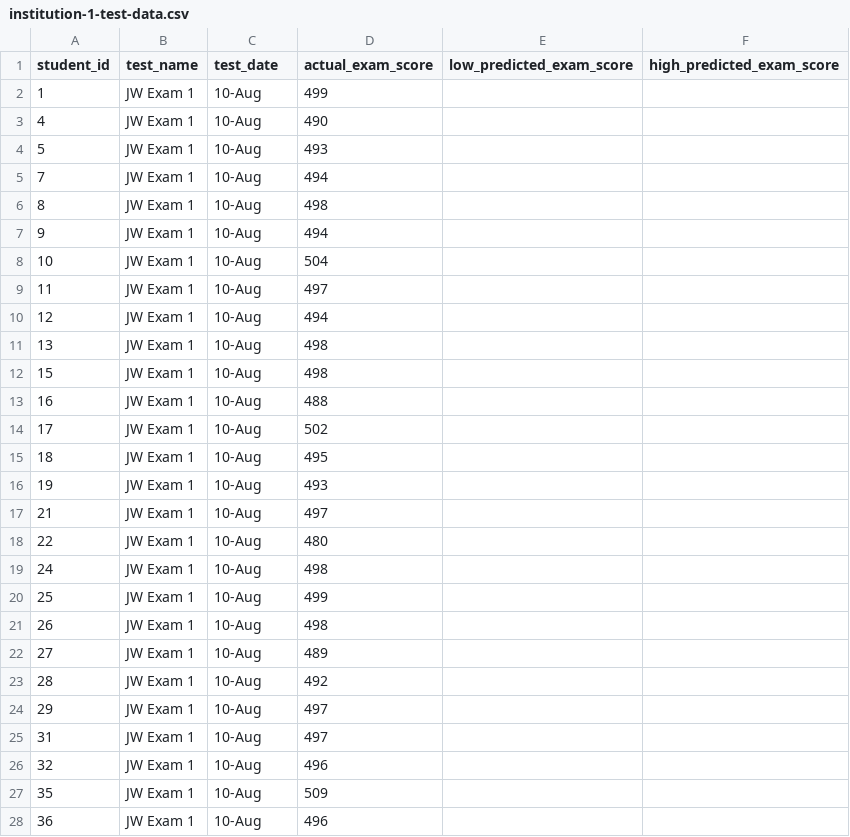
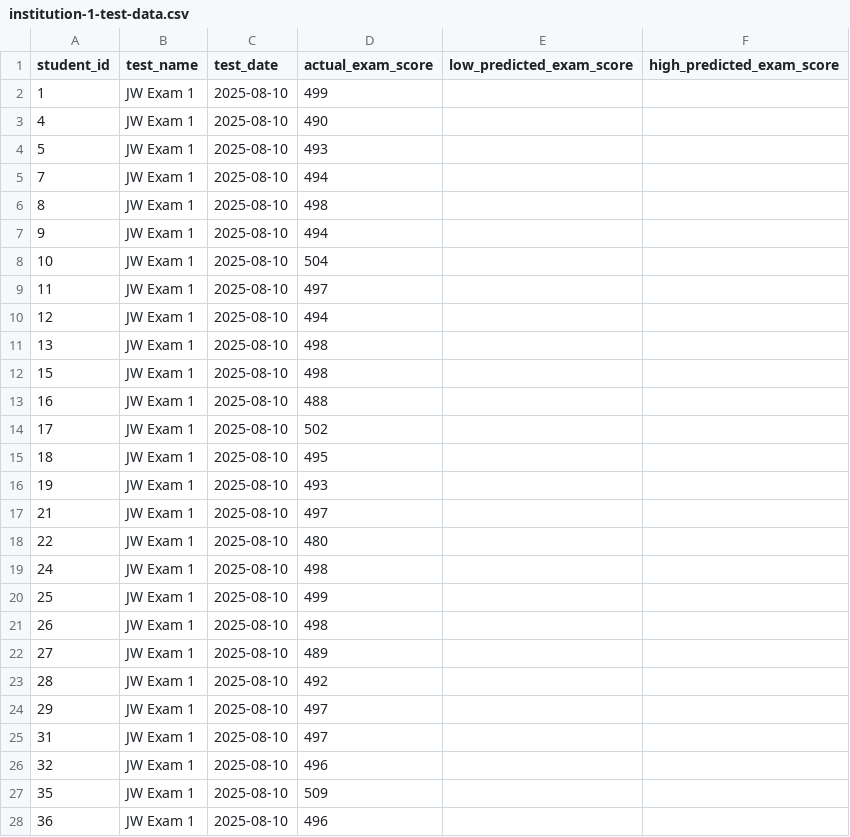
Before and after one commit to jackwestin-dev/institution-TJ, a CSV file: student-data/institution-1-test-data.csv, drawn as a sheet; only a part is shown; the diff covers the shown part only.

Commit message:
Add files via upload

```diff
--- a/student-data/institution-1-test-data.csv
+++ b/student-data/institution-1-test-data.csv
@@ -1,28 +1,28 @@
 student_id,test_name,test_date,actual_exam_score,low_predicted_exam_score,high_predicted_exam_score,,,
-1,JW Exam 1,10-Aug,499,,,,,
-4,JW Exam 1,10-Aug,490,,,,,
-5,JW Exam 1,10-Aug,493,,,,,
-7,JW Exam 1,10-Aug,494,,,,,
-8,JW Exam 1,10-Aug,498,,,,,
-9,JW Exam 1,10-Aug,494,,,,,
-10,JW Exam 1,10-Aug,504,,,,,
-11,JW Exam 1,10-Aug,497,,,,,
-12,JW Exam 1,10-Aug,494,,,,,
-13,JW Exam 1,10-Aug,498,,,,,
-15,JW Exam 1,10-Aug,498,,,,,
-16,JW Exam 1,10-Aug,488,,,,,
-17,JW Exam 1,10-Aug,502,,,,,
-18,JW Exam 1,10-Aug,495,,,,,
-19,JW Exam 1,10-Aug,493,,,,,
-21,JW Exam 1,10-Aug,497,,,,,
-22,JW Exam 1,10-Aug,480,,,,,
-24,JW Exam 1,10-Aug,498,,,,,
-25,JW Exam 1,10-Aug,499,,,,,
-26,JW Exam 1,10-Aug,498,,,,,
-27,JW Exam 1,10-Aug,489,,,,,
-28,JW Exam 1,10-Aug,492,,,,,
-29,JW Exam 1,10-Aug,497,,,,,
-31,JW Exam 1,10-Aug,497,,,,,
-32,JW Exam 1,10-Aug,496,,,,,
-35,JW Exam 1,10-Aug,509,,,,,
-36,JW Exam 1,10-Aug,496,,,,,
+1,JW Exam 1,2025-08-10,499,,,,,
+4,JW Exam 1,2025-08-10,490,,,,,
+5,JW Exam 1,2025-08-10,493,,,,,
+7,JW Exam 1,2025-08-10,494,,,,,
+8,JW Exam 1,2025-08-10,498,,,,,
+9,JW Exam 1,2025-08-10,494,,,,,
+10,JW Exam 1,2025-08-10,504,,,,,
+11,JW Exam 1,2025-08-10,497,,,,,
+12,JW Exam 1,2025-08-10,494,,,,,
+13,JW Exam 1,2025-08-10,498,,,,,
+15,JW Exam 1,2025-08-10,498,,,,,
+16,JW Exam 1,2025-08-10,488,,,,,
+17,JW Exam 1,2025-08-10,502,,,,,
+18,JW Exam 1,2025-08-10,495,,,,,
+19,JW Exam 1,2025-08-10,493,,,,,
+21,JW Exam 1,2025-08-10,497,,,,,
+22,JW Exam 1,2025-08-10,480,,,,,
+24,JW Exam 1,2025-08-10,498,,,,,
+25,JW Exam 1,2025-08-10,499,,,,,
+26,JW Exam 1,2025-08-10,498,,,,,
+27,JW Exam 1,2025-08-10,489,,,,,
+28,JW Exam 1,2025-08-10,492,,,,,
+29,JW Exam 1,2025-08-10,497,,,,,
+31,JW Exam 1,2025-08-10,497,,,,,
+32,JW Exam 1,2025-08-10,496,,,,,
+35,JW Exam 1,2025-08-10,509,,,,,
+36,JW Exam 1,2025-08-10,496,,,,,
```
Also changed, not shown: 90 edited cells elsewhere in this file.
